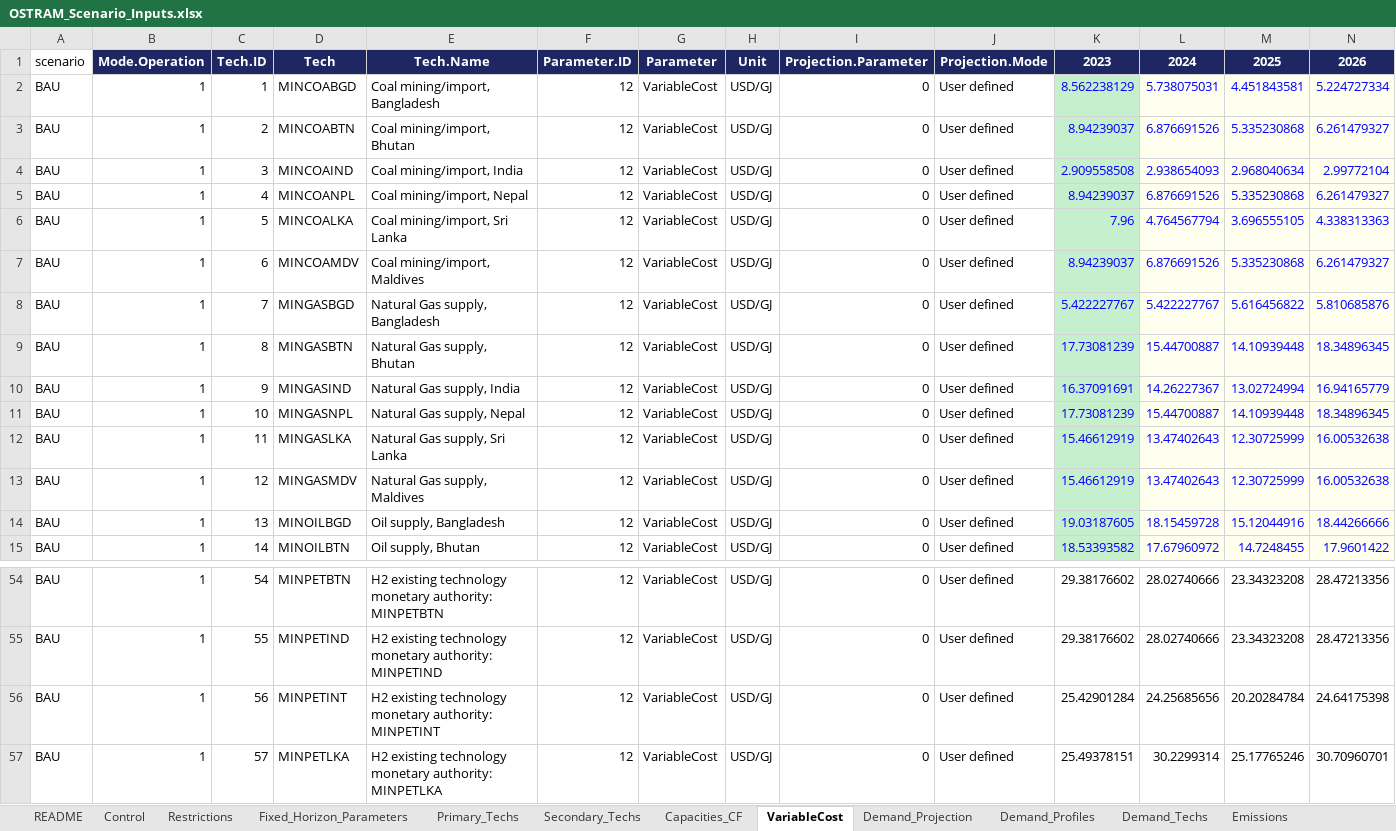
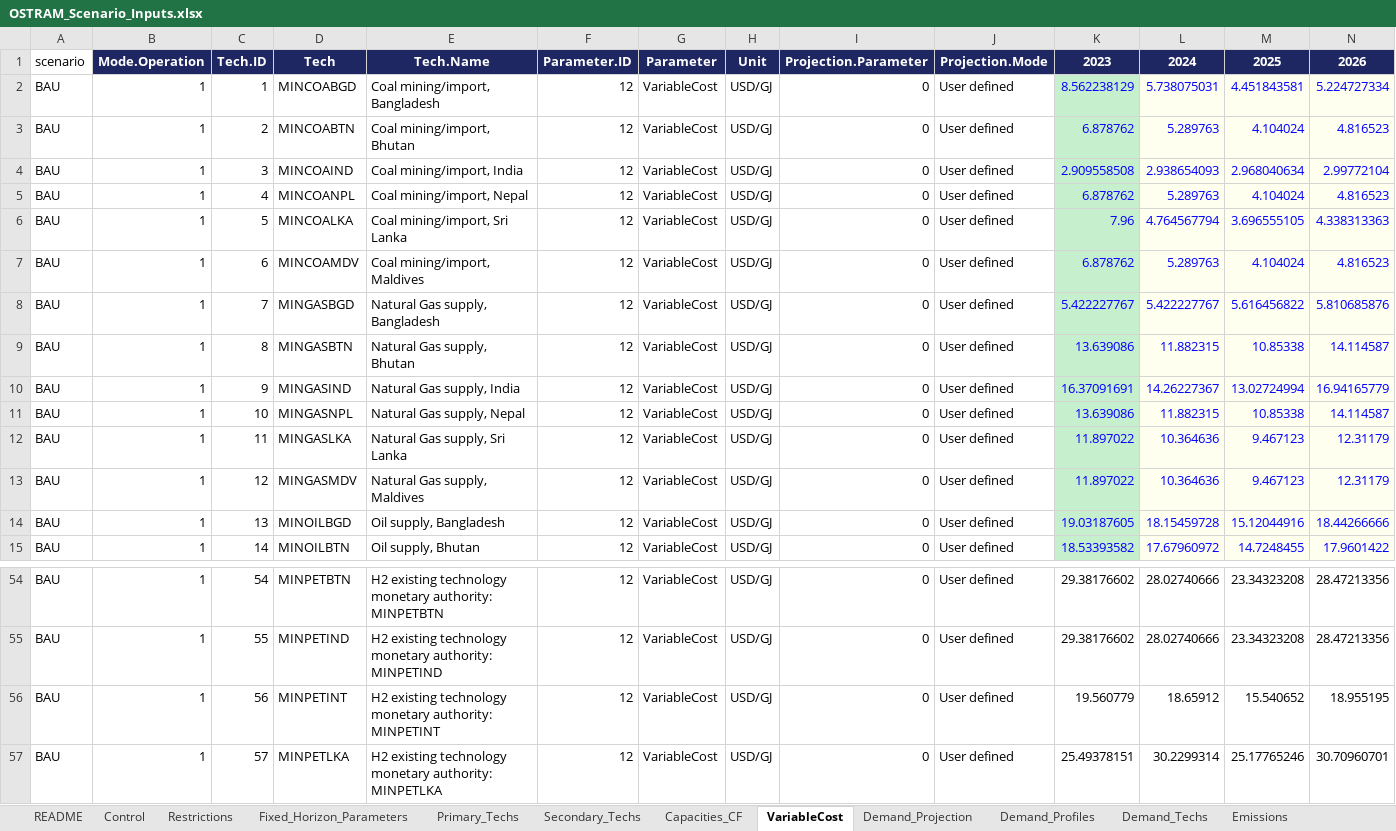
Before and after one commit to Climate-Lead-Group/OSTRAM, an Excel workbook: inputs/scenarios/OSTRAM_Scenario_Inputs.xlsx, sheet VariableCost, drawn as a sheet; only a part is shown, gaps mark what is left out; values as stored, in another font and other column widths than the file's, no borders; removed rows and columns are numbered as before the commit, all else as after; rows hold the shown columns only; the diff covers the shown part only; the diff names each change by its address in the sheet, - before the commit and + after, or states it on an @@ line.

Commit message:
Local cost basis: country 2023 costs, ATB 2025 Conservative paths, coal builds, Bhutan availability, backstop (#85)

```diff
--- a/inputs/scenarios/OSTRAM_Scenario_Inputs.xlsx (sheet VariableCost)
+++ b/inputs/scenarios/OSTRAM_Scenario_Inputs.xlsx (sheet VariableCost)
-row 3: BAU | 1 | 2 | MINCOABTN | Coal mining/import, Bhutan | 12 | VariableCost | USD/GJ | 0 | User defined | 8.94239037 | 6.876691526 | 5.335230868 | 6.261479327
+row 3: BAU | 1 | 2 | MINCOABTN | Coal mining/import, Bhutan | 12 | VariableCost | USD/GJ | 0 | User defined | 6.878762 | 5.289763 | 4.104024 | 4.816523
-row 5: BAU | 1 | 4 | MINCOANPL | Coal mining/import, Nepal | 12 | VariableCost | USD/GJ | 0 | User defined | 8.94239037 | 6.876691526 | 5.335230868 | 6.261479327
+row 5: BAU | 1 | 4 | MINCOANPL | Coal mining/import, Nepal | 12 | VariableCost | USD/GJ | 0 | User defined | 6.878762 | 5.289763 | 4.104024 | 4.816523
-row 7: BAU | 1 | 6 | MINCOAMDV | Coal mining/import, Maldives | 12 | VariableCost | USD/GJ | 0 | User defined | 8.94239037 | 6.876691526 | 5.335230868 | 6.261479327
+row 7: BAU | 1 | 6 | MINCOAMDV | Coal mining/import, Maldives | 12 | VariableCost | USD/GJ | 0 | User defined | 6.878762 | 5.289763 | 4.104024 | 4.816523
-row 9: BAU | 1 | 8 | MINGASBTN | Natural Gas supply, Bhutan | 12 | VariableCost | USD/GJ | 0 | User defined | 17.73081239 | 15.44700887 | 14.10939448 | 18.34896345
+row 9: BAU | 1 | 8 | MINGASBTN | Natural Gas supply, Bhutan | 12 | VariableCost | USD/GJ | 0 | User defined | 13.639086 | 11.882315 | 10.85338 | 14.114587
-row 11: BAU | 1 | 10 | MINGASNPL | Natural Gas supply, Nepal | 12 | VariableCost | USD/GJ | 0 | User defined | 17.73081239 | 15.44700887 | 14.10939448 | 18.34896345
-row 12: BAU | 1 | 11 | MINGASLKA | Natural Gas supply, Sri Lanka | 12 | VariableCost | USD/GJ | 0 | User defined | 15.46612919 | 13.47402643 | 12.30725999 | 16.00532638
-row 13: BAU | 1 | 12 | MINGASMDV | Natural Gas supply, Maldives | 12 | VariableCost | USD/GJ | 0 | User defined | 15.46612919 | 13.47402643 | 12.30725999 | 16.00532638
+row 11: BAU | 1 | 10 | MINGASNPL | Natural Gas supply, Nepal | 12 | VariableCost | USD/GJ | 0 | User defined | 13.639086 | 11.882315 | 10.85338 | 14.114587
+row 12: BAU | 1 | 11 | MINGASLKA | Natural Gas supply, Sri Lanka | 12 | VariableCost | USD/GJ | 0 | User defined | 11.897022 | 10.364636 | 9.467123 | 12.31179
+row 13: BAU | 1 | 12 | MINGASMDV | Natural Gas supply, Maldives | 12 | VariableCost | USD/GJ | 0 | User defined | 11.897022 | 10.364636 | 9.467123 | 12.31179
-row 56: BAU | 1 | 56 | MINPETINT | H2 existing technology monetary authority: MINPETINT | 12 | VariableCost | USD/GJ | 0 | User defined | 25.42901284 | 24.25685656 | 20.20284784 | 24.64175398
+row 56: BAU | 1 | 56 | MINPETINT | H2 existing technology monetary authority: MINPETINT | 12 | VariableCost | USD/GJ | 0 | User defined | 19.560779 | 18.65912 | 15.540652 | 18.955195
```
Also changed, not shown: 17 added rows and 7 removed rows elsewhere in this sheet, sheet Secondary_Techs, sheet Technology_Costs, sheet README, 1 other file.
